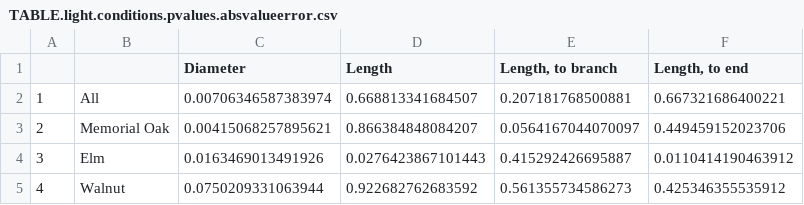
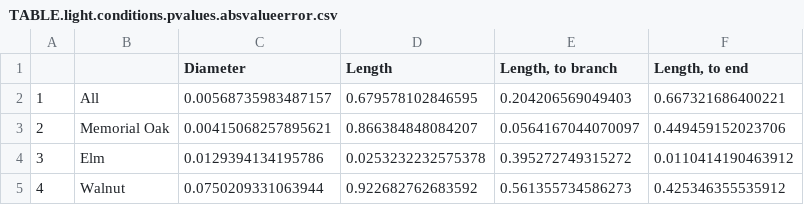
Before and after one commit to lanescher/tree-model-groundtruth-2018, a CSV file: OUT/TABLE.light.conditions.pvalues.absvalueerror.csv, drawn as a sheet.

```diff
--- a/OUT/TABLE.light.conditions.pvalues.absvalueerror.csv
+++ b/OUT/TABLE.light.conditions.pvalues.absvalueerror.csv
@@ -1,5 +1,5 @@
 "","","Diameter","Length","Length, to branch","Length, to end"
-"1","All",0.00706346587383974,0.668813341684507,0.207181768500881,0.667321686400221
+"1","All",0.00568735983487157,0.679578102846595,0.204206569049403,0.667321686400221
 "2","Memorial Oak",0.00415068257895621,0.866384848084207,0.0564167044070097,0.449459152023706
-"3","Elm",0.0163469013491926,0.0276423867101443,0.415292426695887,0.0110414190463912
+"3","Elm",0.0129394134195786,0.0253232232575378,0.395272749315272,0.0110414190463912
 "4","Walnut",0.0750209331063944,0.922682762683592,0.561355734586273,0.425346355535912
```
Also changed, not shown: OUT/TABLE.errors.by.size.class.csv, 4 other files.
